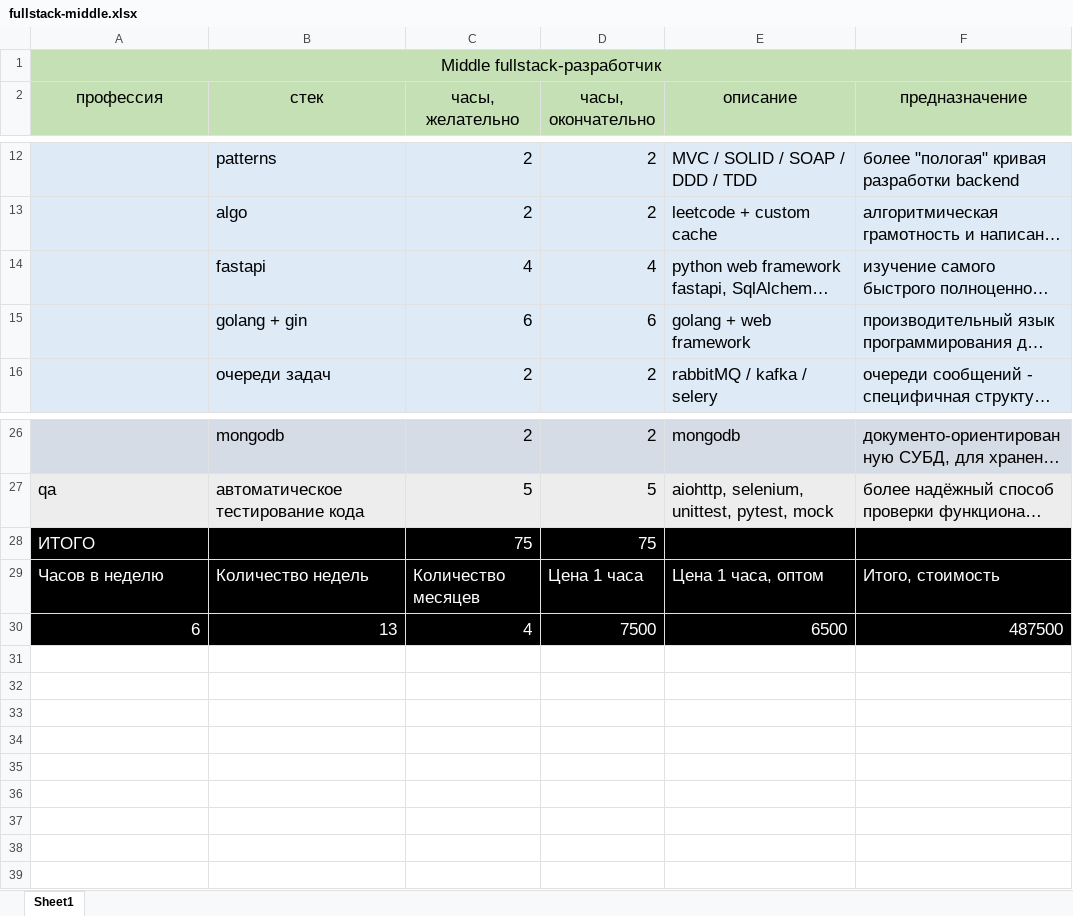
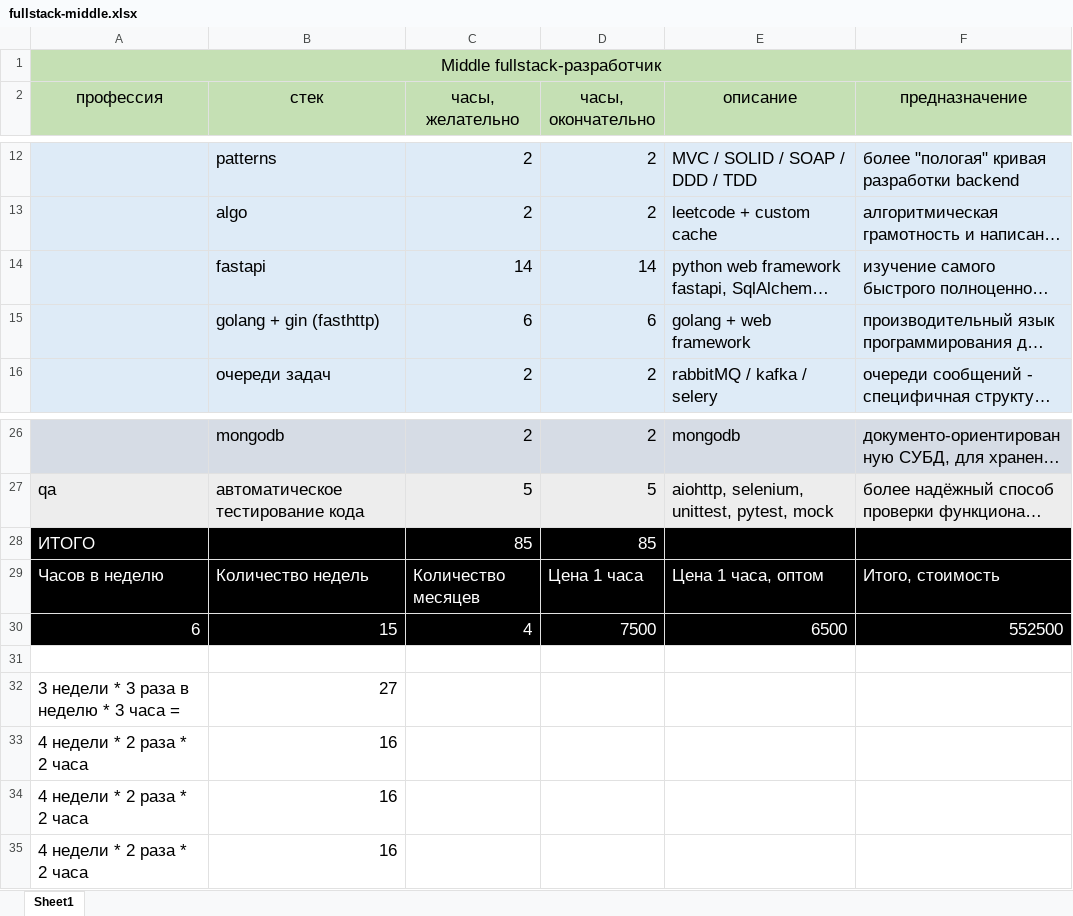
Before and after one commit to bogdandrienko/fullstack_web, an Excel workbook: fullstack-middle.xlsx, sheet Sheet1, drawn as a sheet; only a part is shown, gaps mark what is left out; long unchanged cells end in …; values as stored, in another font and other column widths than the file's, no borders; the diff names each change by its address in the sheet, - before the commit and + after, or states it on an @@ line.

```diff
--- a/fullstack-middle.xlsx (sheet Sheet1)
+++ b/fullstack-middle.xlsx (sheet Sheet1)
-C14 (часы, желательно): 4
+C14 (часы, желательно): 14
-D14 (часы, окончательно): 4
+D14 (часы, окончательно): 14
-B15 (стек): golang + gin
+B15 (стек): golang + gin (fasthttp)
-C28 (часы, желательно): 75
+C28 (часы, желательно): 85
-D28 (часы, окончательно): 75
+D28 (часы, окончательно): 85
-B30 (стек): 13
+B30 (стек): 15
-F30 (предназначение): 487500
+F30 (предназначение): 552500
+row 31: (empty)
+row 32: 3 недели * 3 раза в неделю * 3 часа = | 27
+row 33: 4 недели * 2 раза * 2 часа | 16
+row 34: 4 недели * 2 раза * 2 часа | 16
+row 35: 4 недели * 2 раза * 2 часа | 16
```
Also changed, not shown: 1 other file.
